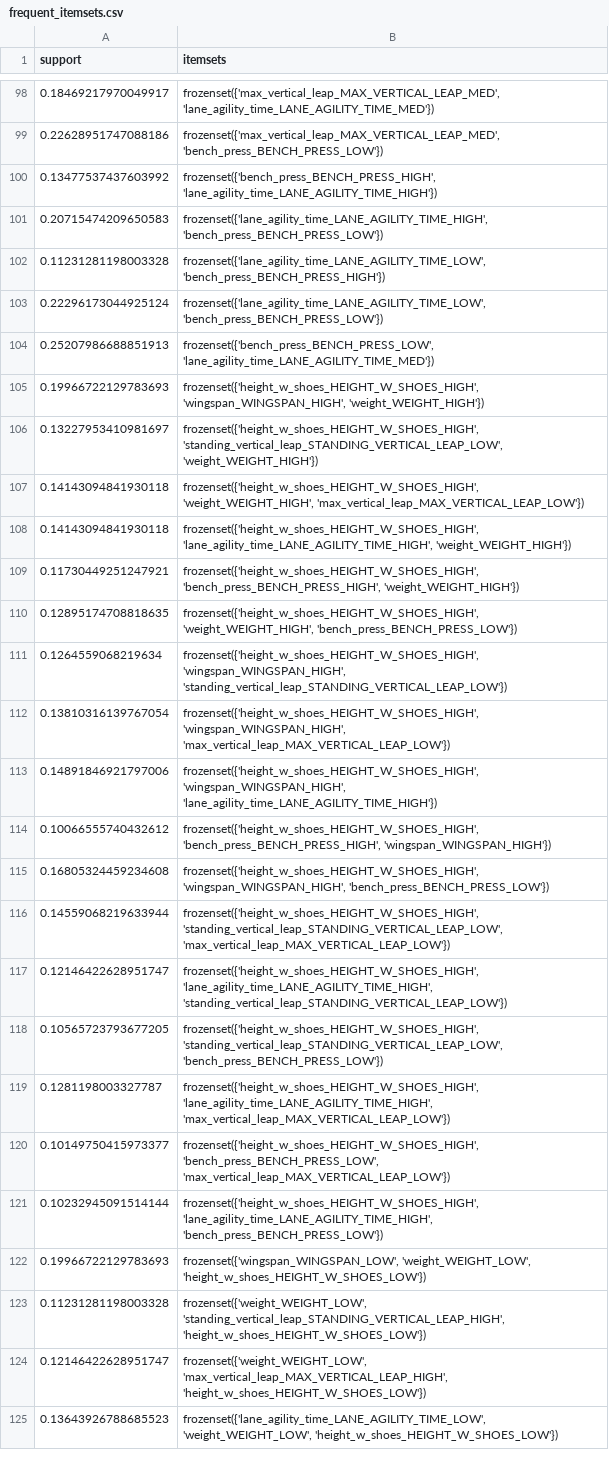
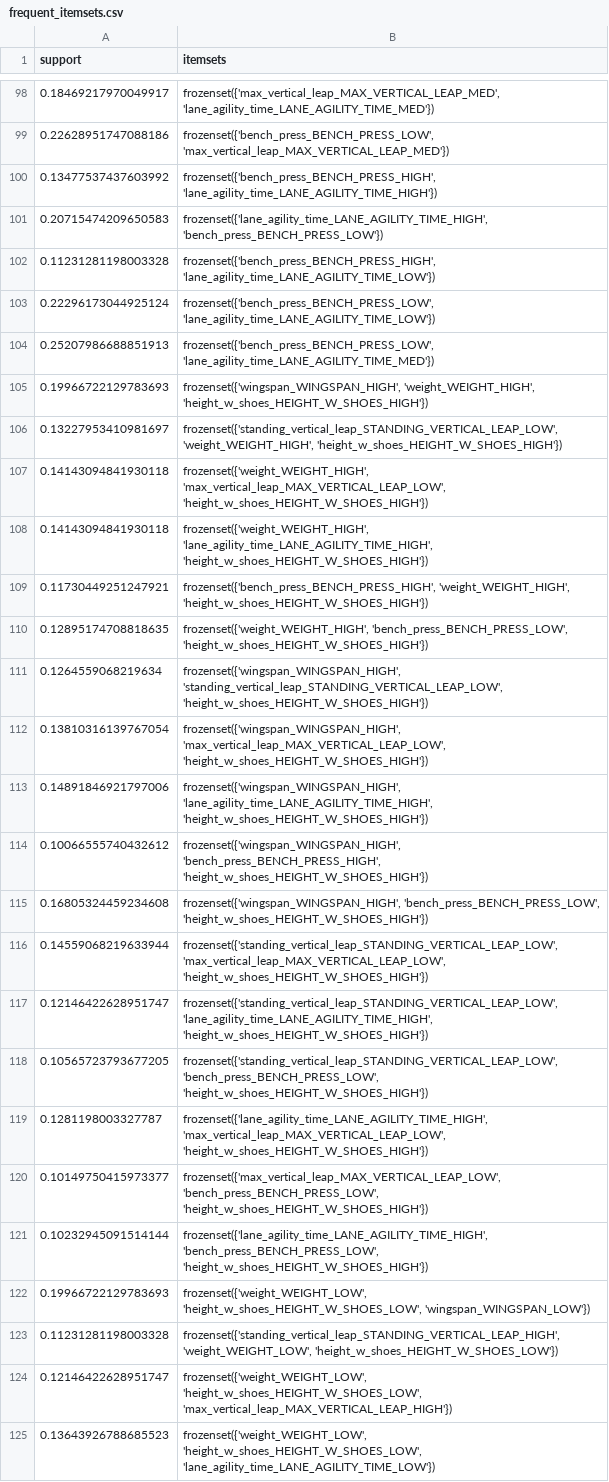
Before and after one commit to andjixi/nba-player-analysis, a CSV file: results/frequent_itemsets.csv, drawn as a sheet; only a part is shown, gaps mark what is left out; the diff covers the shown part only; the diff names each change by its address in the sheet, - before the commit and + after, or states it on an @@ line.

```diff
--- a/results/frequent_itemsets.csv
+++ b/results/frequent_itemsets.csv
-B99 (itemsets): frozenset({'max_vertical_leap_MAX_VERTICAL_LEAP_MED', 'bench_press_BENCH_PRESS_LOW'})
+B99 (itemsets): frozenset({'bench_press_BENCH_PRESS_LOW', 'max_vertical_leap_MAX_VERTICAL_LEAP_MED'})
-B102 (itemsets): frozenset({'lane_agility_time_LANE_AGILITY_TIME_LOW', 'bench_press_BENCH_PRESS_HIGH'})
+B102 (itemsets): frozenset({'bench_press_BENCH_PRESS_HIGH', 'lane_agility_time_LANE_AGILITY_TIME_LOW'})
-B103 (itemsets): frozenset({'lane_agility_time_LANE_AGILITY_TIME_LOW', 'bench_press_BENCH_PRESS_LOW'})
+B103 (itemsets): frozenset({'bench_press_BENCH_PRESS_LOW', 'lane_agility_time_LANE_AGILITY_TIME_LOW'})
-B105 (itemsets): frozenset({'height_w_shoes_HEIGHT_W_SHOES_HIGH', 'wingspan_WINGSPAN_HIGH', 'weight_WEIGHT_HIGH'})
+B105 (itemsets): frozenset({'wingspan_WINGSPAN_HIGH', 'weight_WEIGHT_HIGH', 'height_w_shoes_HEIGHT_W_SHOES_HIGH'})
-B106 (itemsets): frozenset({'height_w_shoes_HEIGHT_W_SHOES_HIGH', 'standing_vertical_leap_STANDING_VERTICAL_LEAP_LOW', 'weight_WEIGHT_HIGH'})
+B106 (itemsets): frozenset({'standing_vertical_leap_STANDING_VERTICAL_LEAP_LOW', 'weight_WEIGHT_HIGH', 'height_w_shoes_HEIGHT_W_SHOES_HIGH'})
-B107 (itemsets): frozenset({'height_w_shoes_HEIGHT_W_SHOES_HIGH', 'weight_WEIGHT_HIGH', 'max_vertical_leap_MAX_VERTICAL_LEAP_LOW'})
+B107 (itemsets): frozenset({'weight_WEIGHT_HIGH', 'max_vertical_leap_MAX_VERTICAL_LEAP_LOW', 'height_w_shoes_HEIGHT_W_SHOES_HIGH'})
-B108 (itemsets): frozenset({'height_w_shoes_HEIGHT_W_SHOES_HIGH', 'lane_agility_time_LANE_AGILITY_TIME_HIGH', 'weight_WEIGHT_HIGH'})
+B108 (itemsets): frozenset({'weight_WEIGHT_HIGH', 'lane_agility_time_LANE_AGILITY_TIME_HIGH', 'height_w_shoes_HEIGHT_W_SHOES_HIGH'})
-B109 (itemsets): frozenset({'height_w_shoes_HEIGHT_W_SHOES_HIGH', 'bench_press_BENCH_PRESS_HIGH', 'weight_WEIGHT_HIGH'})
+B109 (itemsets): frozenset({'bench_press_BENCH_PRESS_HIGH', 'weight_WEIGHT_HIGH', 'height_w_shoes_HEIGHT_W_SHOES_HIGH'})
-B110 (itemsets): frozenset({'height_w_shoes_HEIGHT_W_SHOES_HIGH', 'weight_WEIGHT_HIGH', 'bench_press_BENCH_PRESS_LOW'})
+B110 (itemsets): frozenset({'weight_WEIGHT_HIGH', 'bench_press_BENCH_PRESS_LOW', 'height_w_shoes_HEIGHT_W_SHOES_HIGH'})
-B111 (itemsets): frozenset({'height_w_shoes_HEIGHT_W_SHOES_HIGH', 'wingspan_WINGSPAN_HIGH', 'standing_vertical_leap_STANDING_VERTICAL_LEAP_LOW'})
+B111 (itemsets): frozenset({'wingspan_WINGSPAN_HIGH', 'standing_vertical_leap_STANDING_VERTICAL_LEAP_LOW', 'height_w_shoes_HEIGHT_W_SHOES_HIGH'})
-B112 (itemsets): frozenset({'height_w_shoes_HEIGHT_W_SHOES_HIGH', 'wingspan_WINGSPAN_HIGH', 'max_vertical_leap_MAX_VERTICAL_LEAP_LOW'})
+B112 (itemsets): frozenset({'wingspan_WINGSPAN_HIGH', 'max_vertical_leap_MAX_VERTICAL_LEAP_LOW', 'height_w_shoes_HEIGHT_W_SHOES_HIGH'})
-B113 (itemsets): frozenset({'height_w_shoes_HEIGHT_W_SHOES_HIGH', 'wingspan_WINGSPAN_HIGH', 'lane_agility_time_LANE_AGILITY_TIME_HIGH'})
+B113 (itemsets): frozenset({'wingspan_WINGSPAN_HIGH', 'lane_agility_time_LANE_AGILITY_TIME_HIGH', 'height_w_shoes_HEIGHT_W_SHOES_HIGH'})
-B114 (itemsets): frozenset({'height_w_shoes_HEIGHT_W_SHOES_HIGH', 'bench_press_BENCH_PRESS_HIGH', 'wingspan_WINGSPAN_HIGH'})
+B114 (itemsets): frozenset({'wingspan_WINGSPAN_HIGH', 'bench_press_BENCH_PRESS_HIGH', 'height_w_shoes_HEIGHT_W_SHOES_HIGH'})
-B115 (itemsets): frozenset({'height_w_shoes_HEIGHT_W_SHOES_HIGH', 'wingspan_WINGSPAN_HIGH', 'bench_press_BENCH_PRESS_LOW'})
+B115 (itemsets): frozenset({'wingspan_WINGSPAN_HIGH', 'bench_press_BENCH_PRESS_LOW', 'height_w_shoes_HEIGHT_W_SHOES_HIGH'})
-B116 (itemsets): frozenset({'height_w_shoes_HEIGHT_W_SHOES_HIGH', 'standing_vertical_leap_STANDING_VERTICAL_LEAP_LOW', 'max_vertical_leap_MAX_VERTICAL_LEAP_LOW'})
+B116 (itemsets): frozenset({'standing_vertical_leap_STANDING_VERTICAL_LEAP_LOW', 'max_vertical_leap_MAX_VERTICAL_LEAP_LOW', 'height_w_shoes_HEIGHT_W_SHOES_HIGH'})
-B117 (itemsets): frozenset({'height_w_shoes_HEIGHT_W_SHOES_HIGH', 'lane_agility_time_LANE_AGILITY_TIME_HIGH', 'standing_vertical_leap_STANDING_VERTICAL_LEAP_LOW'})
+B117 (itemsets): frozenset({'standing_vertical_leap_STANDING_VERTICAL_LEAP_LOW', 'lane_agility_time_LANE_AGILITY_TIME_HIGH', 'height_w_shoes_HEIGHT_W_SHOES_HIGH'})
-B118 (itemsets): frozenset({'height_w_shoes_HEIGHT_W_SHOES_HIGH', 'standing_vertical_leap_STANDING_VERTICAL_LEAP_LOW', 'bench_press_BENCH_PRESS_LOW'})
+B118 (itemsets): frozenset({'standing_vertical_leap_STANDING_VERTICAL_LEAP_LOW', 'bench_press_BENCH_PRESS_LOW', 'height_w_shoes_HEIGHT_W_SHOES_HIGH'})
-B119 (itemsets): frozenset({'height_w_shoes_HEIGHT_W_SHOES_HIGH', 'lane_agility_time_LANE_AGILITY_TIME_HIGH', 'max_vertical_leap_MAX_VERTICAL_LEAP_LOW'})
+B119 (itemsets): frozenset({'lane_agility_time_LANE_AGILITY_TIME_HIGH', 'max_vertical_leap_MAX_VERTICAL_LEAP_LOW', 'height_w_shoes_HEIGHT_W_SHOES_HIGH'})
-B120 (itemsets): frozenset({'height_w_shoes_HEIGHT_W_SHOES_HIGH', 'bench_press_BENCH_PRESS_LOW', 'max_vertical_leap_MAX_VERTICAL_LEAP_LOW'})
+B120 (itemsets): frozenset({'max_vertical_leap_MAX_VERTICAL_LEAP_LOW', 'bench_press_BENCH_PRESS_LOW', 'height_w_shoes_HEIGHT_W_SHOES_HIGH'})
-B121 (itemsets): frozenset({'height_w_shoes_HEIGHT_W_SHOES_HIGH', 'lane_agility_time_LANE_AGILITY_TIME_HIGH', 'bench_press_BENCH_PRESS_LOW'})
+B121 (itemsets): frozenset({'lane_agility_time_LANE_AGILITY_TIME_HIGH', 'bench_press_BENCH_PRESS_LOW', 'height_w_shoes_HEIGHT_W_SHOES_HIGH'})
-B122 (itemsets): frozenset({'wingspan_WINGSPAN_LOW', 'weight_WEIGHT_LOW', 'height_w_shoes_HEIGHT_W_SHOES_LOW'})
+B122 (itemsets): frozenset({'weight_WEIGHT_LOW', 'height_w_shoes_HEIGHT_W_SHOES_LOW', 'wingspan_WINGSPAN_LOW'})
-B123 (itemsets): frozenset({'weight_WEIGHT_LOW', 'standing_vertical_leap_STANDING_VERTICAL_LEAP_HIGH', 'height_w_shoes_HEIGHT_W_SHOES_LOW'})
+B123 (itemsets): frozenset({'standing_vertical_leap_STANDING_VERTICAL_LEAP_HIGH', 'weight_WEIGHT_LOW', 'height_w_shoes_HEIGHT_W_SHOES_LOW'})
-B124 (itemsets): frozenset({'weight_WEIGHT_LOW', 'max_vertical_leap_MAX_VERTICAL_LEAP_HIGH', 'height_w_shoes_HEIGHT_W_SHOES_LOW'})
+B124 (itemsets): frozenset({'weight_WEIGHT_LOW', 'height_w_shoes_HEIGHT_W_SHOES_LOW', 'max_vertical_leap_MAX_VERTICAL_LEAP_HIGH'})
-B125 (itemsets): frozenset({'lane_agility_time_LANE_AGILITY_TIME_LOW', 'weight_WEIGHT_LOW', 'height_w_shoes_HEIGHT_W_SHOES_LOW'})
+B125 (itemsets): frozenset({'weight_WEIGHT_LOW', 'height_w_shoes_HEIGHT_W_SHOES_LOW', 'lane_agility_time_LANE_AGILITY_TIME_LOW'})
```
Also changed, not shown: 96 edited cells elsewhere in this file, results/association_rules.csv, 8 other files.
